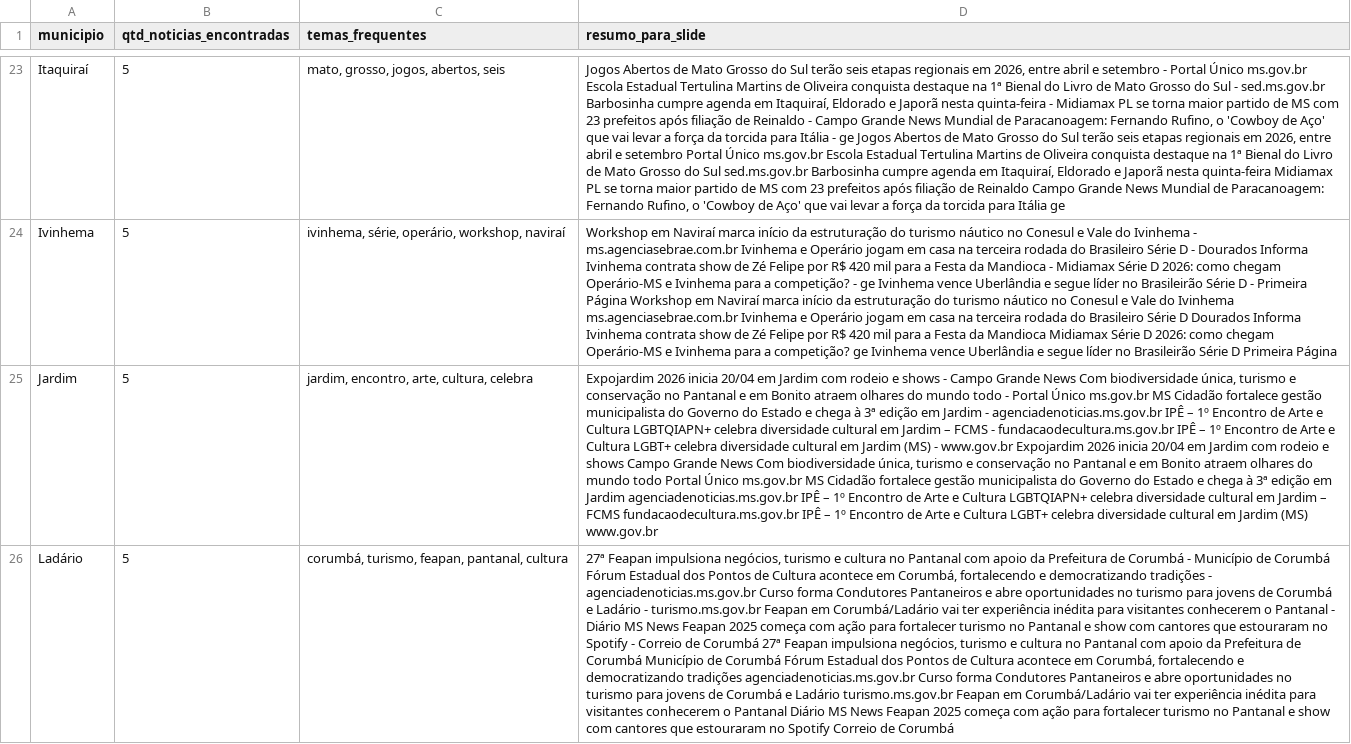
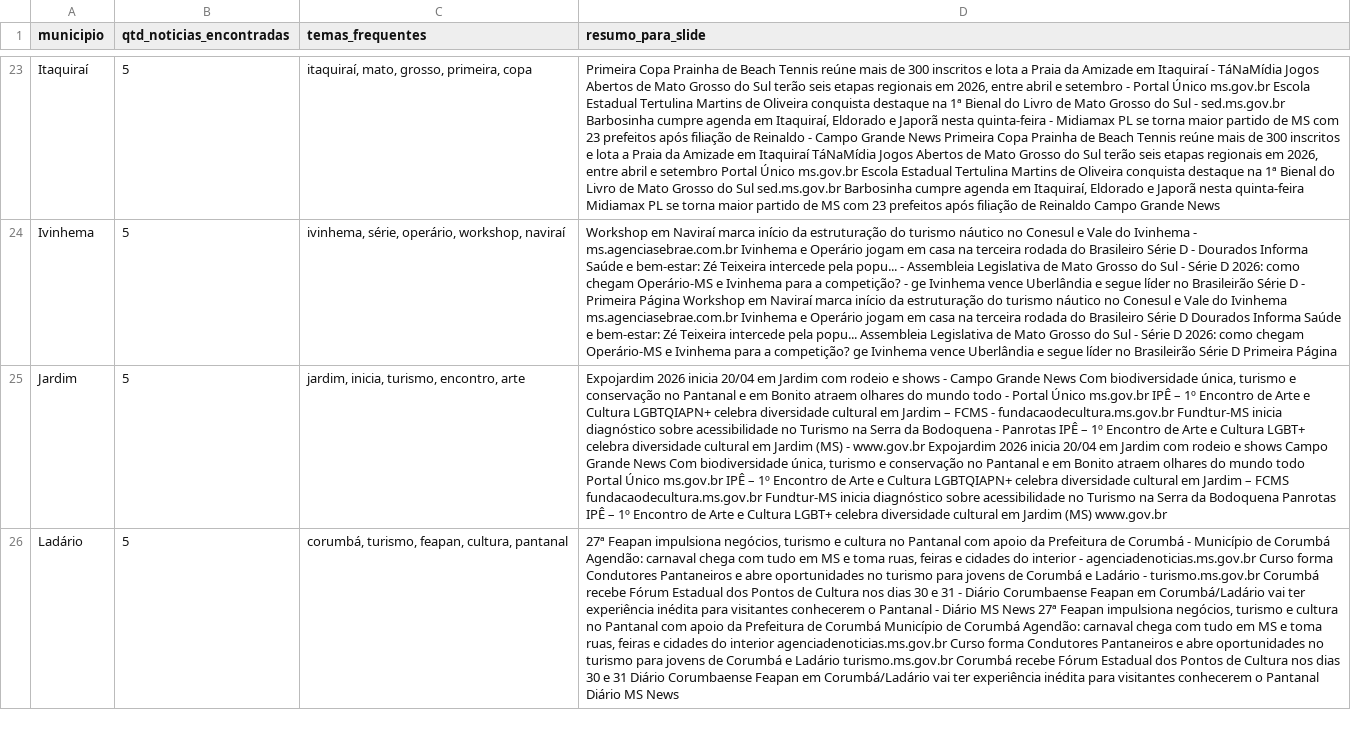
Before and after one commit to AlessandroMassulo/noticias-ms, a CSV file: data/resumo_municipios.csv, drawn as a sheet; only a part is shown, gaps mark what is left out; the diff covers the shown part only; the diff names each change by its address in the sheet, - before the commit and + after, or states it on an @@ line.

```diff
--- a/data/resumo_municipios.csv
+++ b/data/resumo_municipios.csv
-C23 (temas_frequentes): mato, grosso, jogos, abertos, seis
+C23 (temas_frequentes): itaquiraí, mato, grosso, primeira, copa
-D23 (resumo_para_slide): Jogos Abertos de Mato Grosso do Sul terão seis etapas regionais em 2026, entre abril e setembro - Portal Único ms.gov.br Escola Estadual Tertulina Martins de Oliveira conquista destaque na 1ª Bienal do Livro de Mato Grosso do Sul - sed.ms.gov.br Barbosinha cumpre agenda em Itaquiraí, Eldorado e Japorã nesta quinta-feira - Midiamax PL se torna maior partido de MS com 23 prefeitos após filiação de Reinaldo - Campo Grande News Mundial de Paracanoagem: Fernando Rufino, o 'Cowboy de Aço' que vai levar a força da torcida para Itália - ge Jogos Abertos de Mato Grosso do Sul terão seis etapas regionais em 2026, entre abril e setembro Portal Único ms.gov.br Escola Estadual Tertulina Martins de Oliveira conquista destaque na 1ª Bienal do Livro de Mato Grosso do Sul sed.ms.gov.br Barbosinha cumpre agenda em Itaquiraí, Eldorado e Japorã nesta quinta-feira Midiamax PL se torna maior partido de MS com 23 prefeitos após filiação de Reinaldo Campo Grande News Mundial de Paracanoagem: Fernando Rufino, o 'Cowboy de Aço' que vai levar a força da torcida para Itália ge
+D23 (resumo_para_slide): Primeira Copa Prainha de Beach Tennis reúne mais de 300 inscritos e lota a Praia da Amizade em Itaquiraí - TáNaMídia Jogos Abertos de Mato Grosso do Sul terão seis etapas regionais em 2026, entre abril e setembro - Portal Único ms.gov.br Escola Estadual Tertulina Martins de Oliveira conquista destaque na 1ª Bienal do Livro de Mato Grosso do Sul - sed.ms.gov.br Barbosinha cumpre agenda em Itaquiraí, Eldorado e Japorã nesta quinta-feira - Midiamax PL se torna maior partido de MS com 23 prefeitos após filiação de Reinaldo - Campo Grande News Primeira Copa Prainha de Beach Tennis reúne mais de 300 inscritos e lota a Praia da Amizade em Itaquiraí TáNaMídia Jogos Abertos de Mato Grosso do Sul terão seis etapas regionais em 2026, entre abril e setembro Portal Único ms.gov.br Escola Estadual Tertulina Martins de Oliveira conquista destaque na 1ª Bienal do Livro de Mato Grosso do Sul sed.ms.gov.br Barbosinha cumpre agenda em Itaquiraí, Eldorado e Japorã nesta quinta-feira Midiamax PL se torna maior partido de MS com 23 prefeitos após filiação de Reinaldo Campo Grande News
-D24 (resumo_para_slide): …Dourados Informa Ivinhema contrata show de Zé Felipe por R$ 420 mil para a Festa da Mandioca - Midiamax Série D 2026: como chegam Operário-MS e Ivinhema para a competição? - ge Ivinhema vence Uberlândia e segue líder no Brasileirão Série D - Primeira Página Workshop em Naviraí marca início da estruturação do turismo náutico no Conesul e Vale do Ivinhema ms.agenciasebrae.com.br Ivinhema e Operário jogam em casa na terceira rodada do Brasileiro Série D Dourados Informa Ivinhema contrata show de Zé Felipe por R$ 420 mil para a Festa da Mandioca Midiamax Série D…
+D24 (resumo_para_slide): …Dourados Informa Saúde e bem-estar: Zé Teixeira intercede pela popu... - Assembleia Legislativa de Mato Grosso do Sul - Série D 2026: como chegam Operário-MS e Ivinhema para a competição? - ge Ivinhema vence Uberlândia e segue líder no Brasileirão Série D - Primeira Página Workshop em Naviraí marca início da estruturação do turismo náutico no Conesul e Vale do Ivinhema ms.agenciasebrae.com.br Ivinhema e Operário jogam em casa na terceira rodada do Brasileiro Série D Dourados Informa Saúde e bem-estar: Zé Teixeira intercede pela popu... Assembleia Legislativa de Mato Grosso do Sul - Série D…
-C25 (temas_frequentes): jardim, encontro, arte, cultura, celebra
+C25 (temas_frequentes): jardim, inicia, turismo, encontro, arte
-D25 (resumo_para_slide): …Único ms.gov.br MS Cidadão fortalece gestão municipalista do Governo do Estado e chega à 3ª edição em Jardim - agenciadenoticias.ms.gov.br IPÊ – 1º Encontro de Arte e Cultura LGBTQIAPN+ celebra diversidade cultural em Jardim – FCMS - fundacaodecultura.ms.gov.br IPÊ – 1º Encontro de Arte e Cultura LGBT+ celebra diversidade cultural em Jardim (MS) - www.gov.br Expojardim 2026 inicia 20/04 em Jardim com rodeio e shows Campo Grande News Com biodiversidade única, turismo e conservação no Pantanal e em Bonito atraem olhares do mundo todo Portal Único ms.gov.br MS Cidadão fortalece gestão municipalista do Governo do Estado e chega à 3ª edição em Jardim agenciadenoticias.ms.gov.br IPÊ – 1º Encontro de Arte e Cultura LGBTQIAPN+ celebra diversidade cultural em Jardim – FCMS fundacaodecultura.ms.gov.br IPÊ –…
+D25 (resumo_para_slide): …Único ms.gov.br IPÊ – 1º Encontro de Arte e Cultura LGBTQIAPN+ celebra diversidade cultural em Jardim – FCMS - fundacaodecultura.ms.gov.br Fundtur-MS inicia diagnóstico sobre acessibilidade no Turismo na Serra da Bodoquena - Panrotas IPÊ – 1º Encontro de Arte e Cultura LGBT+ celebra diversidade cultural em Jardim (MS) - www.gov.br Expojardim 2026 inicia 20/04 em Jardim com rodeio e shows Campo Grande News Com biodiversidade única, turismo e conservação no Pantanal e em Bonito atraem olhares do mundo todo Portal Único ms.gov.br IPÊ – 1º Encontro de Arte e Cultura LGBTQIAPN+ celebra diversidade cultural em Jardim – FCMS fundacaodecultura.ms.gov.br Fundtur-MS inicia diagnóstico sobre acessibilidade no Turismo na Serra da Bodoquena Panrotas IPÊ –…
-C26 (temas_frequentes): corumbá, turismo, feapan, pantanal, cultura
+C26 (temas_frequentes): corumbá, turismo, feapan, cultura, pantanal
-D26 (resumo_para_slide): …de Corumbá Fórum Estadual dos Pontos de Cultura acontece em Corumbá, fortalecendo e democratizando tradições - agenciadenoticias.ms.gov.br Curso forma Condutores Pantaneiros e abre oportunidades no turismo para jovens de Corumbá e Ladário - turismo.ms.gov.br Feapan em Corumbá/Ladário vai ter experiência inédita para visitantes conhecerem o Pantanal - Diário MS News Feapan 2025 começa com ação para fortalecer turismo no Pantanal e show com cantores que estouraram no Spotify - Correio de Corumbá 27ª Feapan impulsiona negócios, turismo e cultura no Pantanal com apoio da Prefeitura de Corumbá Município de Corumbá Fórum Estadual dos Pontos de Cultura acontece em Corumbá, fortalecendo e democratizando tradições agenciadenoticias.ms.gov.br Curso forma Condutores Pantaneiros e abre oportunidades no turismo para jovens de Corumbá e Ladário turismo.ms.gov.br Feapan em Corumbá/Ladário vai ter experiência inédita para visitantes conhecerem o Pantanal Diário MS News Feapan 2025 começa com ação para fortalecer turismo no Pantanal e show com cantores que estouraram no Spotify Correio de Corumbá
+D26 (resumo_para_slide): …de Corumbá Agendão: carnaval chega com tudo em MS e toma ruas, feiras e cidades do interior - agenciadenoticias.ms.gov.br Curso forma Condutores Pantaneiros e abre oportunidades no turismo para jovens de Corumbá e Ladário - turismo.ms.gov.br Corumbá recebe Fórum Estadual dos Pontos de Cultura nos dias 30 e 31 - Diário Corumbaense Feapan em Corumbá/Ladário vai ter experiência inédita para visitantes conhecerem o Pantanal - Diário MS News 27ª Feapan impulsiona negócios, turismo e cultura no Pantanal com apoio da Prefeitura de Corumbá Município de Corumbá Agendão: carnaval chega com tudo em MS e toma ruas, feiras e cidades do interior agenciadenoticias.ms.gov.br Curso forma Condutores Pantaneiros e abre oportunidades no turismo para jovens de Corumbá e Ladário turismo.ms.gov.br Corumbá recebe Fórum Estadual dos Pontos de Cultura nos dias 30 e 31 Diário Corumbaense Feapan em Corumbá/Ladário vai ter experiência inédita para visitantes conhecerem o Pantanal Diário MS News
```
Also changed, not shown: 45 edited cells elsewhere in this file, data/noticias_coletadas.csv.
